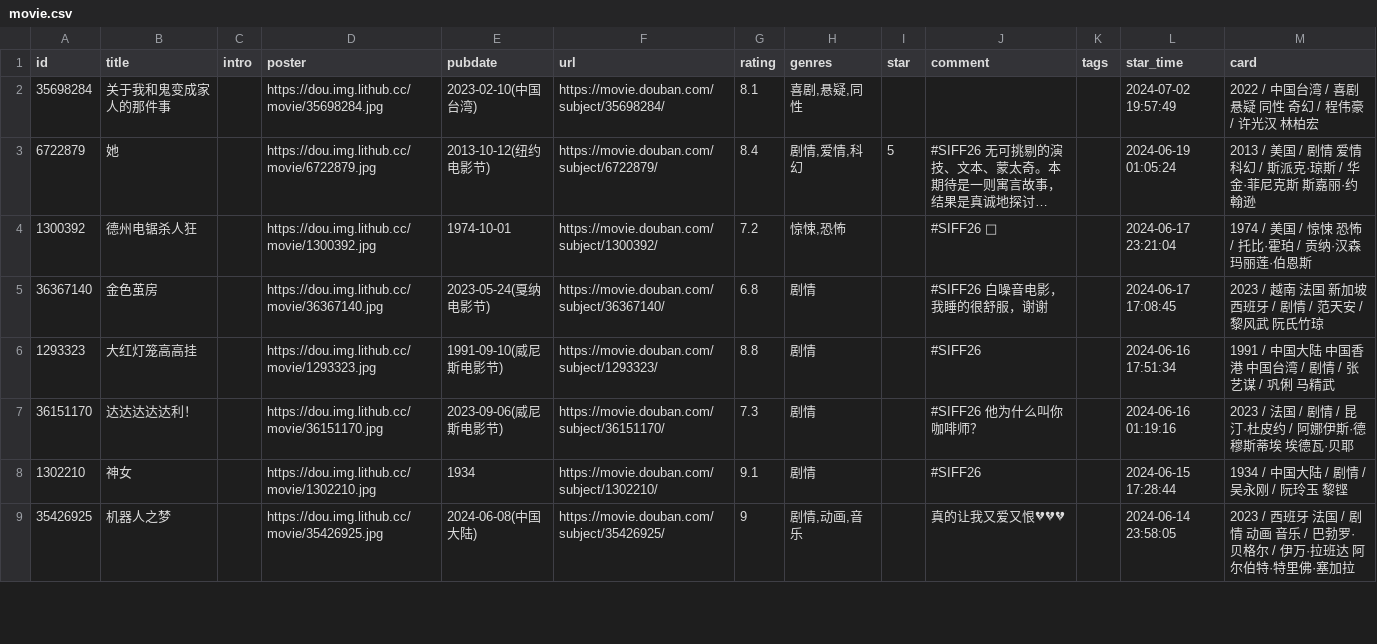
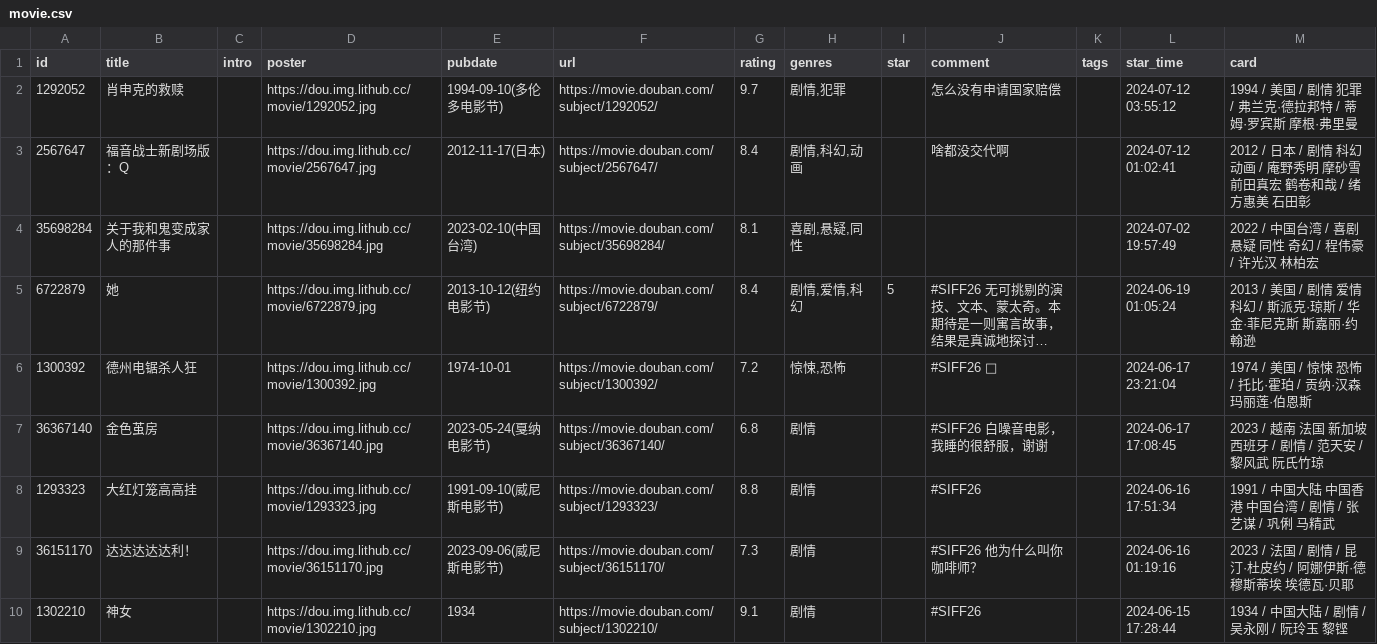
Before and after one commit to zcysxy/doumark-action, a CSV file: data/douban/movie.csv, drawn as a sheet; only a part is shown; the shorter side is filled out with more unchanged rows; long unchanged cells end in ….

Commit message:
chore: update douban data

```diff
--- a/data/douban/movie.csv
+++ b/data/douban/movie.csv
@@ -1,2 +1,4 @@
 id,title,intro,poster,pubdate,url,rating,genres,star,comment,tags,star_time,card
+1292052,肖申克的救赎,,https://dou.img.lithub.cc/movie/1292052.jpg,1994-09-10(多伦多电影节),https://movie.douban.com/subject/1292052/,9.7,"剧情,犯罪",,怎么没有申请国家赔偿,,2024-07-12 03:55:12,1994 / 美国 / 剧情 犯罪 / 弗兰克·德拉邦特 / 蒂姆·罗宾斯 摩根·弗里曼
+2567647,福音战士新剧场版：Q,,https://dou.img.lithub.cc/movie/2567647.jpg,2012-11-17(日本),https://movie.douban.com/subject/2567647/,8.4,"剧情,科幻,动画",,啥都没交代啊,,2024-07-12 01:02:41,2012 / 日本 / 剧情 科幻 动画 / 庵野秀明 摩砂雪 前田真宏 鹤卷和哉 / 绪方惠美 石田彰
 35698284,关于我和鬼变成家人的那件事,,https://dou.img.lithub.cc/movie/35698284.jpg,2023-02-10(中国台湾),https://movie.douban.com/subject/35698284/,8.1,"喜剧,悬疑,同性",,,,2024-07-02 19:57:49,2022 / 中国台湾 / 喜剧 悬疑 同性 奇幻 / 程伟豪 / 许光汉 林柏宏
```
Also changed, not shown: data/douban/music.csv.
